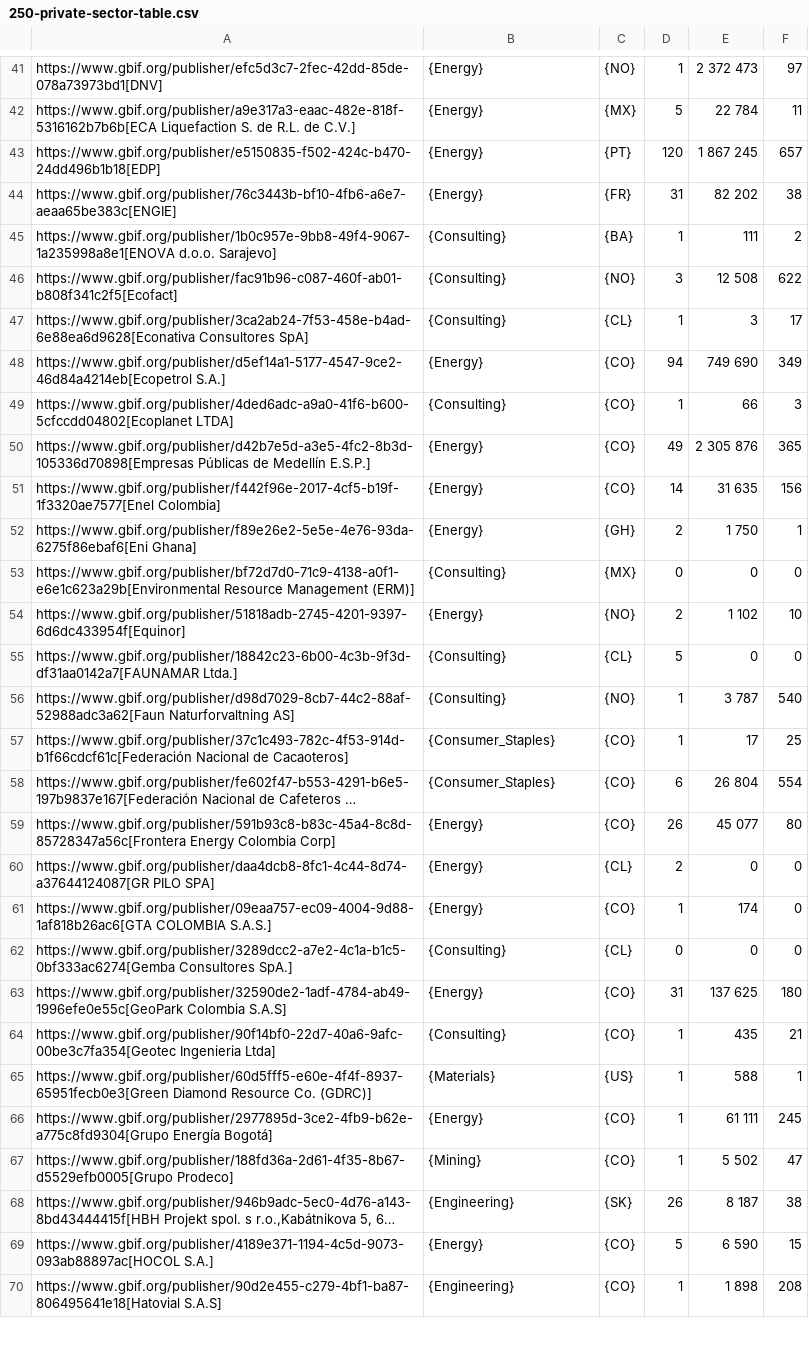
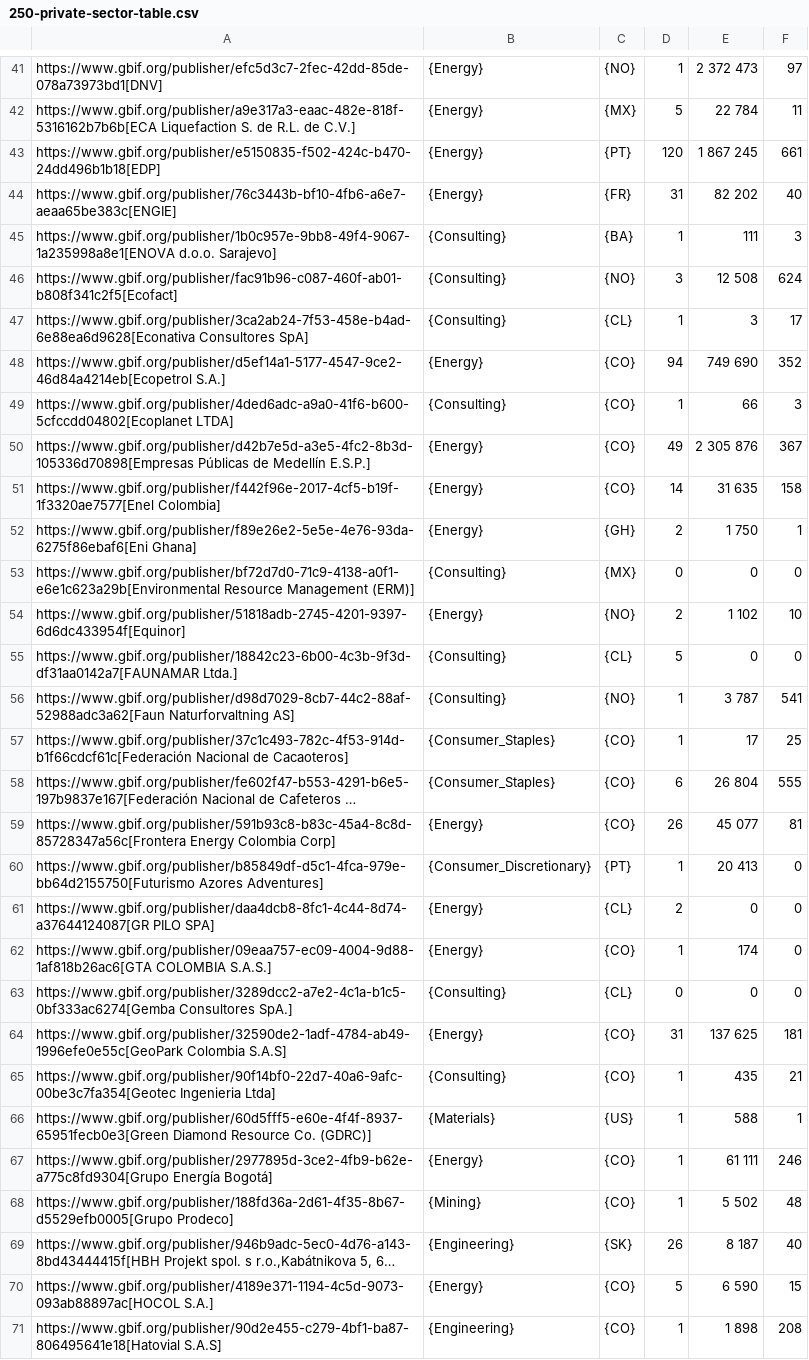
Before and after one commit to gbif/doc-private-sector-data-publishing, a CSV file: 250-private-sector-table.csv, drawn as a sheet; only a part is shown, gaps mark what is left out; long unchanged cells end in …; addresses are those after the commit; the diff covers the shown part only; the diff names each change by its address in the sheet, - before the commit and + after, or states it on an @@ line.

Commit message:
Automatic update of data table

```diff
--- a/250-private-sector-table.csv
+++ b/250-private-sector-table.csv
-F43: 657
+F43: 661
-F44: 38
+F44: 40
-F45: 2
+F45: 3
-F46: 622
+F46: 624
-F48: 349
+F48: 352
-F50: 365
+F50: 367
-F51: 156
+F51: 158
-F56: 540
+F56: 541
-F58: 554
+F58: 555
-F59: 80
+F59: 81
+row 60: https://www.gbif.org/publisher/b85849df-d5c1-4fca-979e-bb64d2155750[Futurismo Azores Adventures] | {Consumer_Discretionary} | {PT} | 1 | 20 413 | 0
-F64: 180
+F64: 181
-F67: 245
+F67: 246
-F68: 47
+F68: 48
-F69: 38
+F69: 40
```
Also changed, not shown: 27 edited cells elsewhere in this file, 1 other file.
